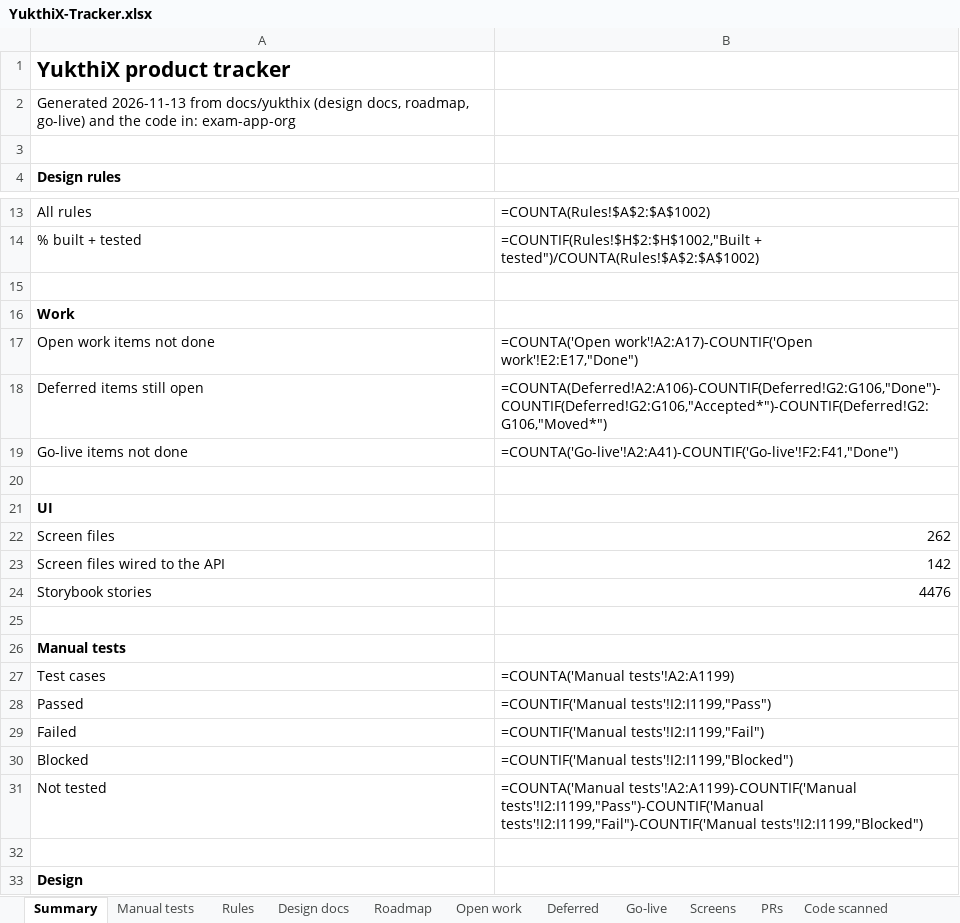
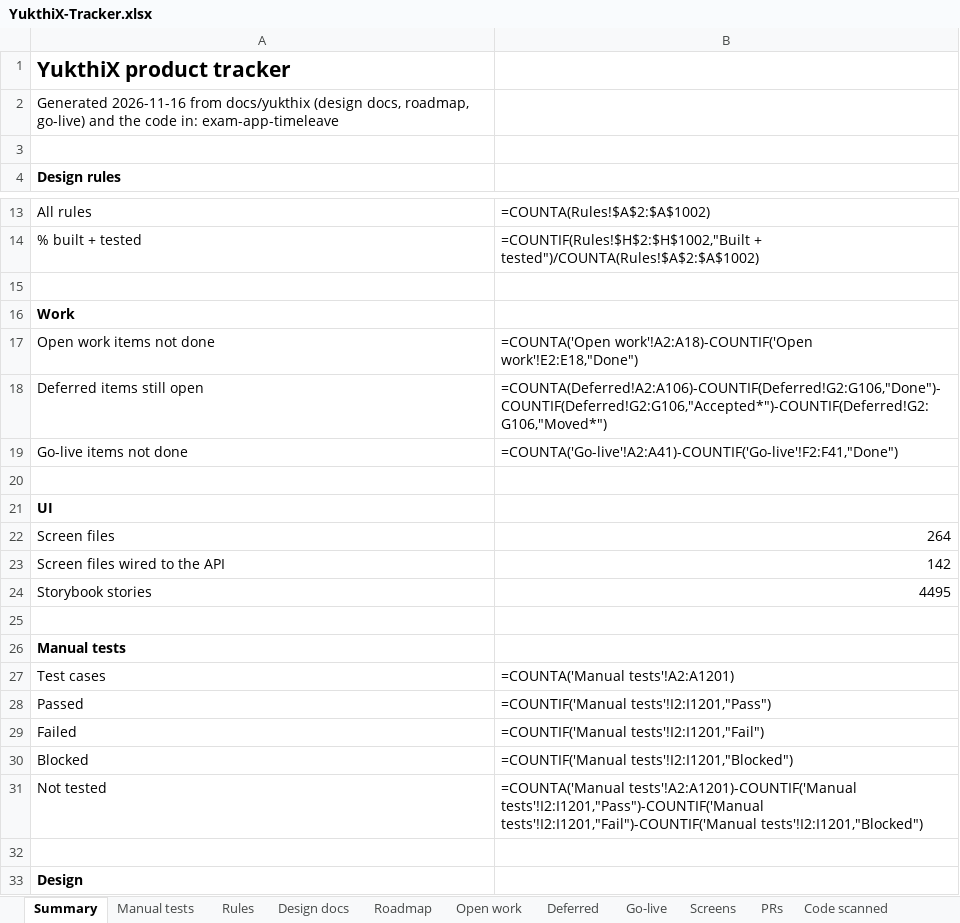
Before and after one commit to hari9495/exam-app, an Excel workbook: docs/yukthix/tracker/YukthiX-Tracker.xlsx, sheet Summary, drawn as a sheet; only a part is shown, gaps mark what is left out; values as stored, in another font and other column widths than the file's, no borders; formulas without a stored value are shown as written; the diff names each change by its address in the sheet, - before the commit and + after, or states it on an @@ line.

```diff
--- a/docs/yukthix/tracker/YukthiX-Tracker.xlsx (sheet Summary)
+++ b/docs/yukthix/tracker/YukthiX-Tracker.xlsx (sheet Summary)
-A2: Generated 2026-11-13 from docs/yukthix (design docs, roadmap, go-live) and the code in: exam-app-org
+A2: Generated 2026-11-16 from docs/yukthix (design docs, roadmap, go-live) and the code in: exam-app-timeleave
-B17: =COUNTA('Open work'!A2:A17)-COUNTIF('Open work'!E2:E17,"Done")
+B17: =COUNTA('Open work'!A2:A18)-COUNTIF('Open work'!E2:E18,"Done")
-B22: 262
+B22: 264
-B24: 4476
+B24: 4495
-B27: =COUNTA('Manual tests'!A2:A1199)
+B27: =COUNTA('Manual tests'!A2:A1201)
-B28: =COUNTIF('Manual tests'!I2:I1199,"Pass")
+B28: =COUNTIF('Manual tests'!I2:I1201,"Pass")
-B29: =COUNTIF('Manual tests'!I2:I1199,"Fail")
+B29: =COUNTIF('Manual tests'!I2:I1201,"Fail")
-B30: =COUNTIF('Manual tests'!I2:I1199,"Blocked")
+B30: =COUNTIF('Manual tests'!I2:I1201,"Blocked")
-B31: =COUNTA('Manual tests'!A2:A1199)-COUNTIF('Manual tests'!I2:I1199,"Pass")-COUNTIF('Manual tests'!I2:I1199,"Fail")-COUNTIF('Manual tests'!I2:I1199,"Blocked")
+B31: =COUNTA('Manual tests'!A2:A1201)-COUNTIF('Manual tests'!I2:I1201,"Pass")-COUNTIF('Manual tests'!I2:I1201,"Fail")-COUNTIF('Manual tests'!I2:I1201,"Blocked")
```
Also changed, not shown: sheet Rules, sheet Manual tests, sheet Screens, sheet Code scanned, sheet Open work.
